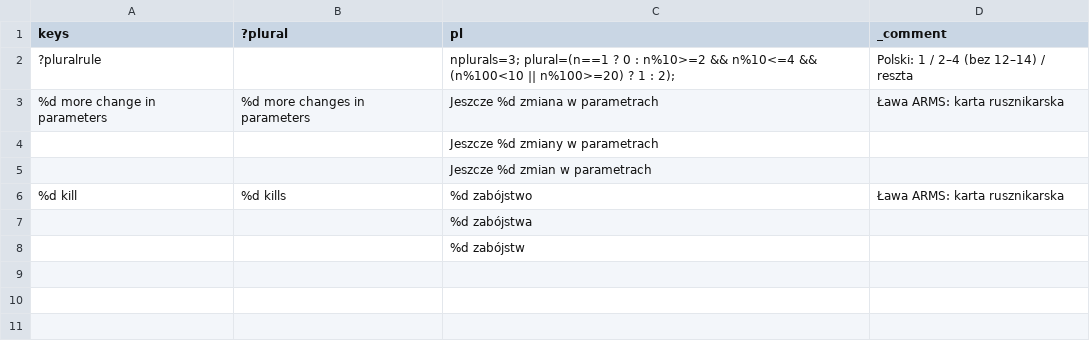
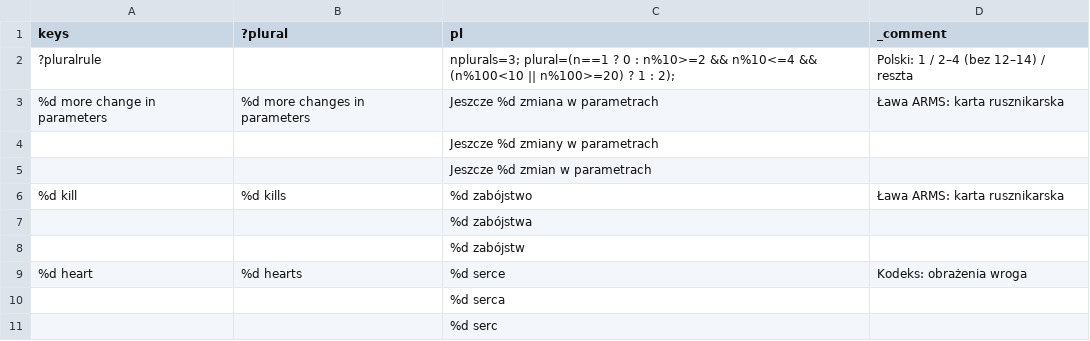
Before and after one commit to ssiwm/gameon, a CSV file: prototype/translations/plural.csv, drawn as a sheet.

```diff
--- a/prototype/translations/plural.csv
+++ b/prototype/translations/plural.csv
@@ -8 +8,4 @@ keys,?plural,pl,_comment
 ,,"%d zabójstw",
+"%d heart","%d hearts","%d serce",Kodeks: obrażenia wroga
+,,"%d serca",
+,,"%d serc",
```
Also changed, not shown: prototype/translations/ui.csv, 15 other files.
